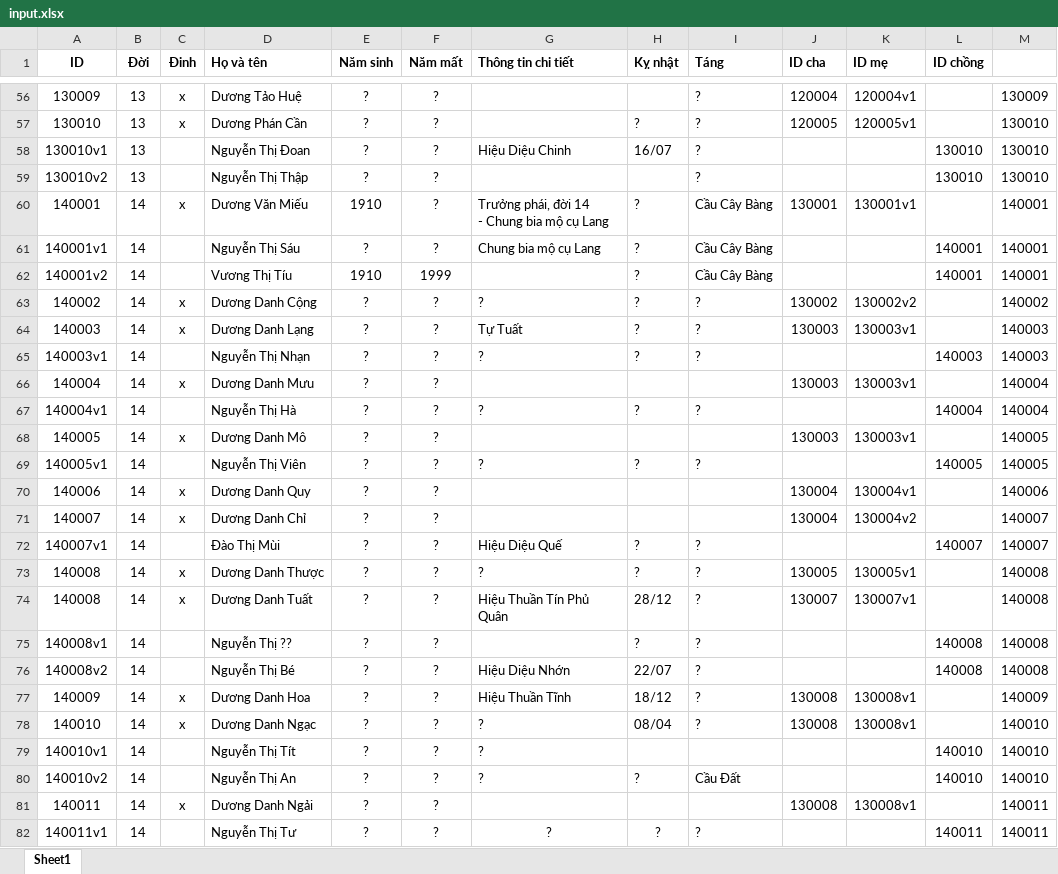
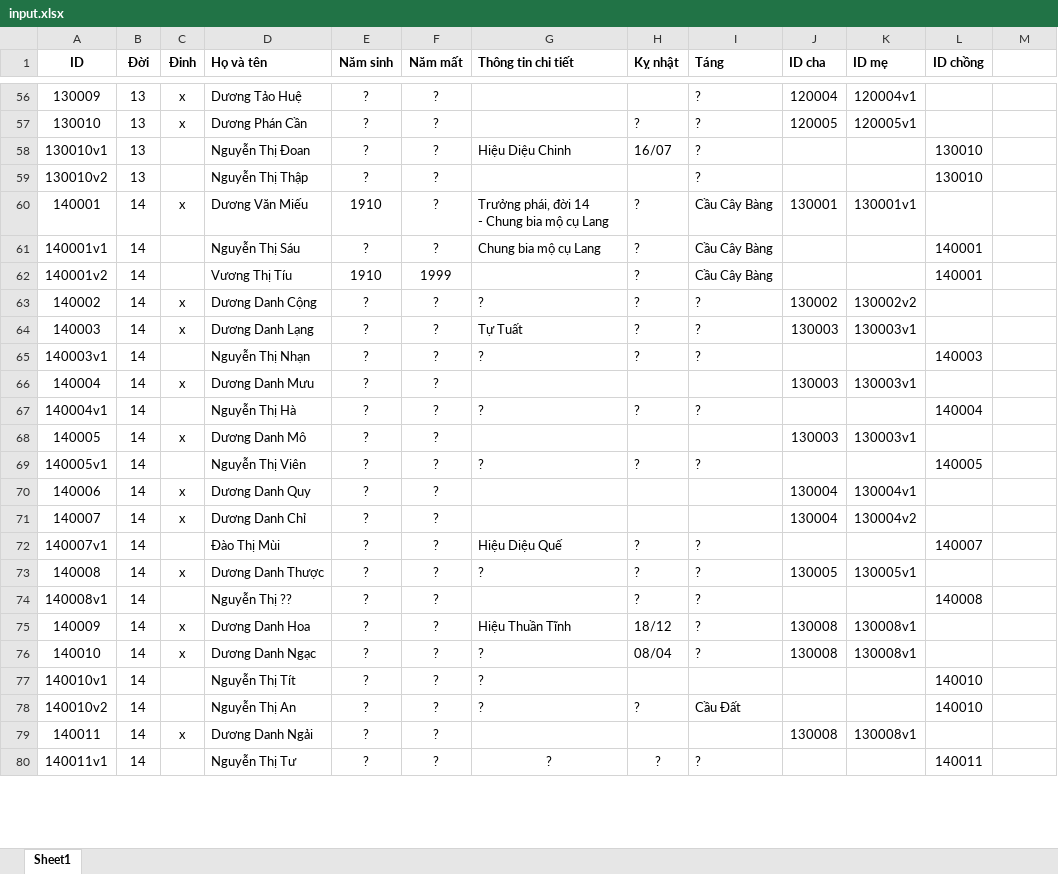
Before and after one commit to duongtoi88/Pha_he, an Excel workbook: input.xlsx, sheet Sheet1, drawn as a sheet; only a part is shown, gaps mark what is left out; values as stored, in another font and other column widths than the file's, no borders; removed rows and columns are numbered as before the commit, all else as after; the diff covers the shown part only; the diff names each change by its address in the sheet, - before the commit and + after, or states it on an @@ line.

```diff
--- a/input.xlsx (sheet Sheet1)
+++ b/input.xlsx (sheet Sheet1)
-M56: 130009
+M56: (empty)
-M57:M59: 130010
+M57:M59: (empty)
-M60:M62: 140001
+M60:M62: (empty)
-M63: 140002
+M63: (empty)
-M64:M65: 140003
+M64:M65: (empty)
-M66:M67: 140004
+M66:M67: (empty)
-M68:M69: 140005
+M68:M69: (empty)
-M70: 140006
+M70: (empty)
-M71:M72: 140007
+M71:M72: (empty)
-M73: 140008
+M73: (empty)
-row 74: 140008 | 14 | x | Dương Danh Tuất | ? | ? | Hiệu Thuần Tín Phủ Quân | 28/12 | ? | 130007 | 130007v1 |  | 140008
-M74: 140008
+M74: (empty)
-row 76: 140008v2 | 14 |  | Nguyễn Thị Bé | ? | ? | Hiệu Diệu Nhớn | 22/07 | ? |  |  | 140008 | 140008
-M75: 140009
+M75: (empty)
-M76:M78: 140010
+M76:M78: (empty)
-M79:M80: 140011
+M79:M80: (empty)
```
Also changed, not shown: 68 added rows, 67 removed rows and 309 edited cells elsewhere in this sheet.
